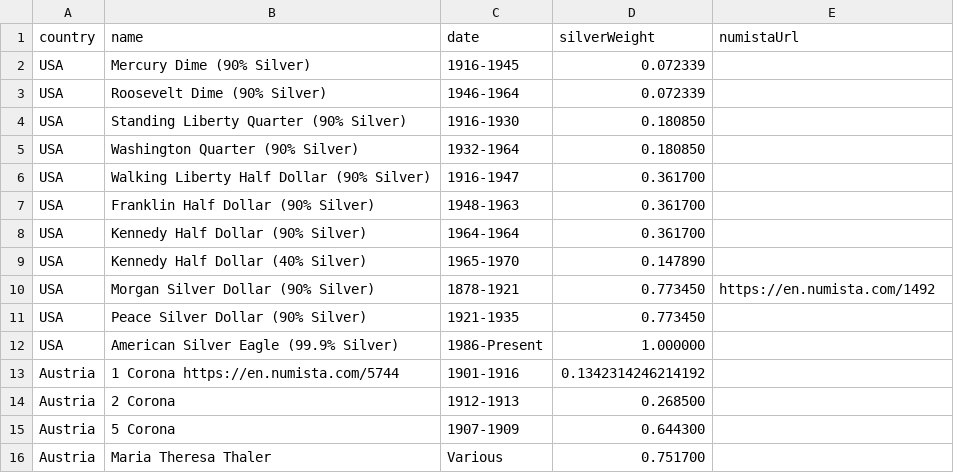
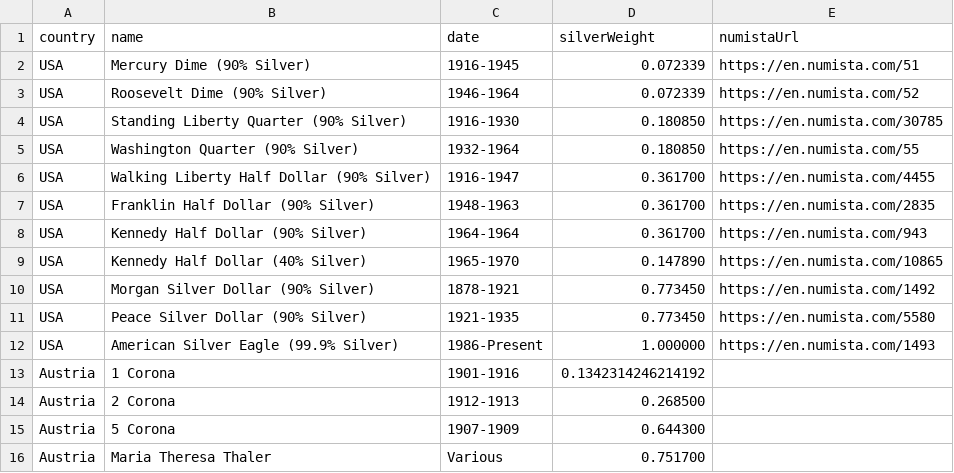
Before and after one commit to giannakopoulosj/giannakopoulosj, a CSV file: coins.csv, drawn as a sheet; only a part is shown.

Commit message:
Update Readme and add some numista URL for USA

```diff
--- a/coins.csv
+++ b/coins.csv
@@ -1,14 +1,14 @@
 country,name,date,silverWeight,numistaUrl
-USA,Mercury Dime (90% Silver),1916-1945,0.072339,
-USA,Roosevelt Dime (90% Silver),1946-1964,0.072339,
-USA,Standing Liberty Quarter (90% Silver),1916-1930,0.180850,
-USA,Washington Quarter (90% Silver),1932-1964,0.180850,
-USA,Walking Liberty Half Dollar (90% Silver),1916-1947,0.361700,
-USA,Franklin Half Dollar (90% Silver),1948-1963,0.361700,
-USA,Kennedy Half Dollar (90% Silver),1964-1964,0.361700,
-USA,Kennedy Half Dollar (40% Silver),1965-1970,0.147890
+USA,Mercury Dime (90% Silver),1916-1945,0.072339,https://en.numista.com/51
+USA,Roosevelt Dime (90% Silver),1946-1964,0.072339,https://en.numista.com/52
+USA,Standing Liberty Quarter (90% Silver),1916-1930,0.180850,https://en.numista.com/30785
+USA,Washington Quarter (90% Silver),1932-1964,0.180850,https://en.numista.com/55
+USA,Walking Liberty Half Dollar (90% Silver),1916-1947,0.361700,https://en.numista.com/4455
+USA,Franklin Half Dollar (90% Silver),1948-1963,0.361700,https://en.numista.com/2835
+USA,Kennedy Half Dollar (90% Silver),1964-1964,0.361700,https://en.numista.com/943
+USA,Kennedy Half Dollar (40% Silver),1965-1970,0.147890,https://en.numista.com/10865
 USA,Morgan Silver Dollar (90% Silver),1878-1921,0.773450,https://en.numista.com/1492
-USA,Peace Silver Dollar (90% Silver),1921-1935,0.773450,
-USA,American Silver Eagle (99.9% Silver),1986-Present,1.000000,
-Austria,"1 Corona https://en.numista.com/5744",1901-1916,0.1342314246214192,
+USA,Peace Silver Dollar (90% Silver),1921-1935,0.773450,https://en.numista.com/5580
+USA,American Silver Eagle (99.9% Silver),1986-Present,1.000000,https://en.numista.com/1493
+Austria,"1 Corona",1901-1916,0.1342314246214192,
 Austria,2 Corona,1912-1913,0.268500,
```
Also changed, not shown: 1 other file.
